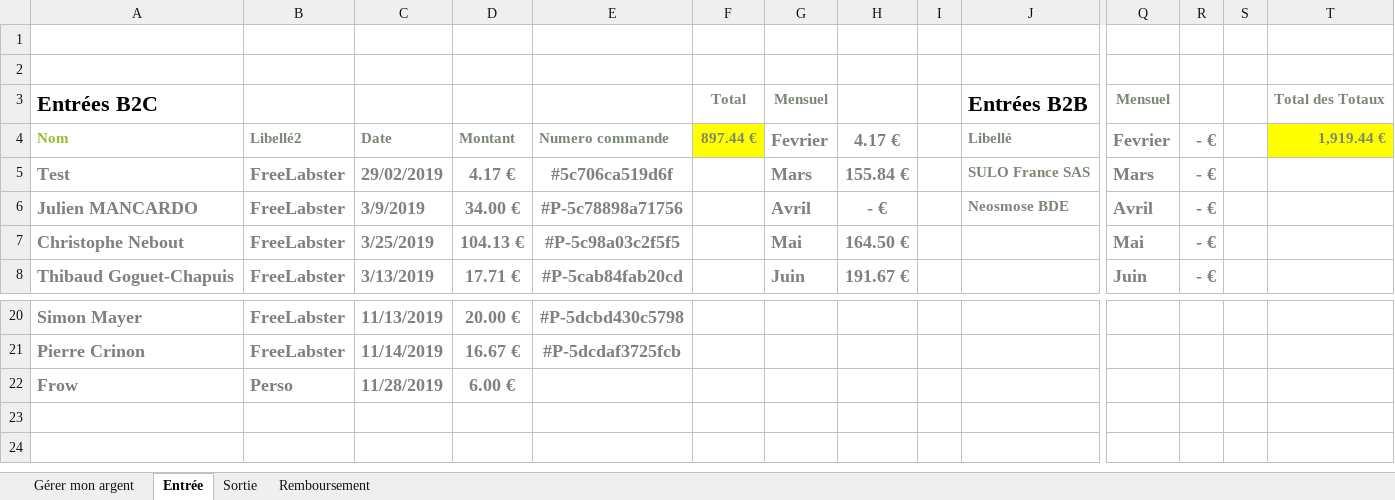
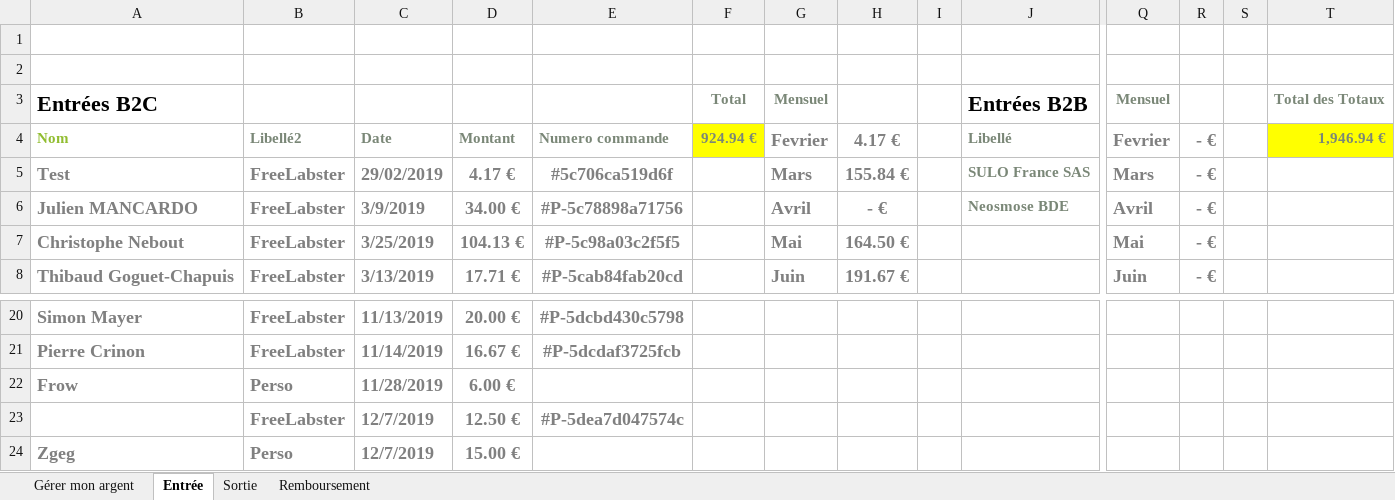
Before and after one commit to PoussinSgeg/HujaTech, an Excel workbook: COMPTA/Compta.xlsx, sheet Entrée, drawn as a sheet; only a part is shown, gaps mark what is left out; values as stored, in another font and other column widths than the file's, no borders; table styles not drawn; rows hold the shown columns only; the diff names each change by its address in the sheet, - before the commit and + after, or states it on an @@ line.

Commit message:
Compta

```diff
--- a/COMPTA/Compta.xlsx (sheet Entrée)
+++ b/COMPTA/Compta.xlsx (sheet Entrée)
-F4: 897.44 €
+F4: 924.94 €
-T4: 1,919.44 €
+T4: 1,946.94 €
+row 23:  | FreeLabster | 12/7/2019 | 12.50 € | #P-5dea7d047574c
+row 24: Zgeg | Perso | 12/7/2019 | 15.00 €
```
Also changed, not shown: charts or pictures, 3 other files.
